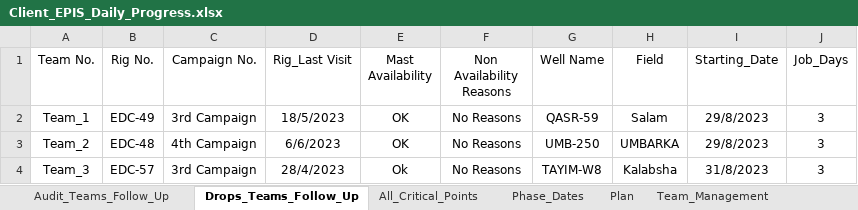
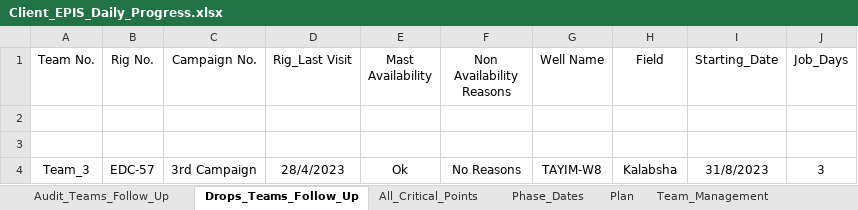
Before and after one commit to abdallahzaghloul/KPC_Follow_Up, an Excel workbook: Client_EPIS_Daily_Progress.xlsx, sheet Drops_Teams_Follow_Up, drawn as a sheet; values as stored, in another font and other column widths than the file's, no borders; the diff names each change by its address in the sheet, - before the commit and + after, or states it on an @@ line.

Commit message:
Add files via upload

```diff
--- a/Client_EPIS_Daily_Progress.xlsx (sheet Drops_Teams_Follow_Up)
+++ b/Client_EPIS_Daily_Progress.xlsx (sheet Drops_Teams_Follow_Up)
-row 2: Team_1 | EDC-49 | 3rd Campaign | 18/5/2023 | OK | No Reasons | QASR-59 | Salam | 29/8/2023 | 3
+row 2: (empty)
-row 3: Team_2 | EDC-48 | 4th Campaign | 6/6/2023 | OK | No Reasons | UMB-250 | UMBARKA | 29/8/2023 | 3
+row 3: (empty)
```
